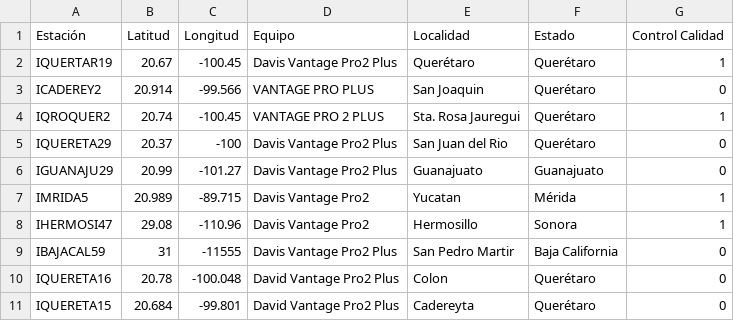
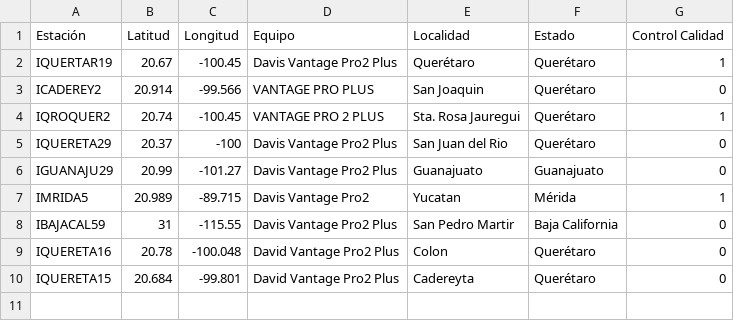
Before and after one commit to FelosRG/Herramientas-Proyecto-Solar, a CSV file: Recursos/EstacionesMetereológicas_WU.csv, drawn as a sheet.

```diff
--- a/Recursos/EstacionesMetereológicas_WU.csv
+++ b/Recursos/EstacionesMetereológicas_WU.csv
@@ -7,4 +7,3 @@ IGUANAJU29,20.99,-101.27,Davis Vantage Pro2 Plus,Guanajuato,Guanajuato,0
 IMRIDA5,20.989,-89.715,Davis Vantage Pro2,Yucatan,Mérida,1
-IHERMOSI47,29.08,-110.96,Davis Vantage Pro2,Hermosillo,Sonora,1
-IBAJACAL59,31,-11555,Davis Vantage Pro2 Plus,San Pedro Martir,Baja California,0
+IBAJACAL59,31,-115.55,Davis Vantage Pro2 Plus,San Pedro Martir,Baja California,0
 IQUERETA16,20.78,-100.048,David Vantage Pro2 Plus,Colon,Querétaro,0
```
Also changed, not shown: 5 other files.
